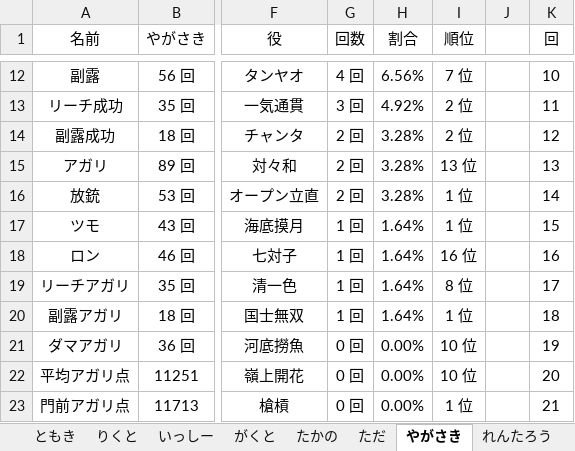
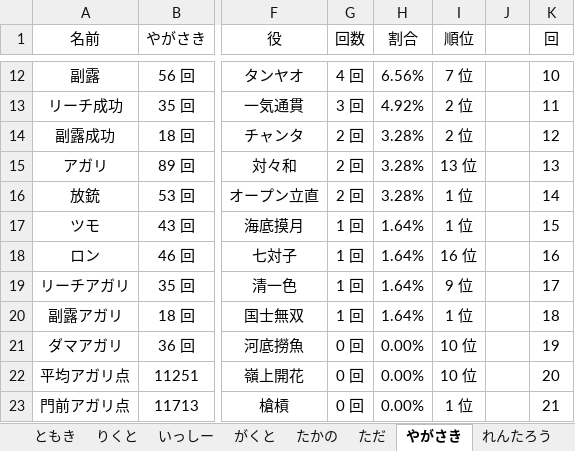
Before and after one commit to daicho/mahjong, an Excel workbook: 麻雀同好会All/成績All.xlsm, sheet やがさき, drawn as a sheet; only a part is shown, gaps mark what is left out; values as stored, in another font and other column widths than the file's, no borders; charts and pictures not drawn; the diff names each change by its address in the sheet, - before the commit and + after, or states it on an @@ line.

```diff
--- a/麻雀同好会All/成績All.xlsm (sheet やがさき)
+++ b/麻雀同好会All/成績All.xlsm (sheet やがさき)
-I19 (順位): 8 位
+I19 (順位): 9 位
```
Also changed, not shown: sheet だいち, sheet ただ, sheet 全体, sheet れんたろう, sheet りくと, sheet ランキング, 2 more sheets, charts or pictures, 麻雀同好会3rd/成績3rd.xlsm, 21 other files.
